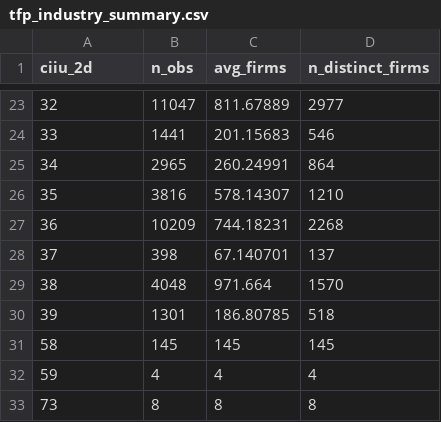
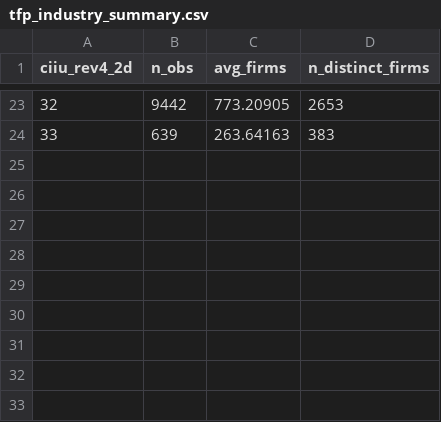
Before and after one commit to dafrbm/china-schock-colombia, a CSV file: output/tfp_industry_summary.csv, drawn as a sheet; only a part is shown, gaps mark what is left out; the diff covers the shown part only.

```diff
--- a/output/tfp_industry_summary.csv
+++ b/output/tfp_industry_summary.csv
@@ -1 +1 @@
-ciiu_2d,n_obs,avg_firms,n_distinct_firms
+ciiu_rev4_2d,n_obs,avg_firms,n_distinct_firms
@@ -23,11 +23,2 @@ ciiu_2d,n_obs,avg_firms,n_distinct_firms
-32,11047,811.67889,2977
-33,1441,201.15683,546
-34,2965,260.24991,864
-35,3816,578.14307,1210
-36,10209,744.18231,2268
-37,398,67.140701,137
-38,4048,971.664,1570
-39,1301,186.80785,518
-58,145,145,145
-59,4,4,4
-73,8,8,8
+32,9442,773.20905,2653
+33,639,263.64163,383
```
Also changed, not shown: 60 edited cells elsewhere in this file, output/sample_size_harmonized_3d.csv, output/tfp_coefficients_by_method.csv, 9 other files.
